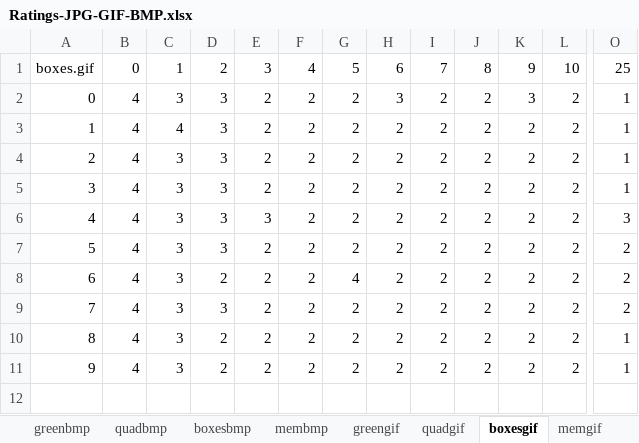
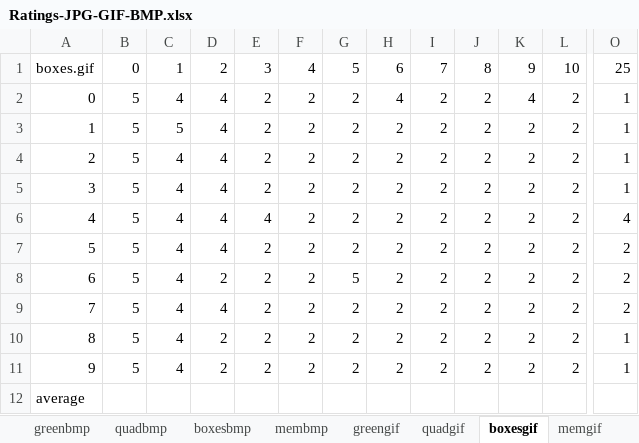
Before and after one commit to wjt1321/TeamOne, an Excel workbook: Ratings/Ratings-JPG-GIF-BMP.xlsx, sheet boxesgif, drawn as a sheet; only a part is shown, gaps mark what is left out; values as stored, in another font and other column widths than the file's, no borders; removed rows and columns are numbered as before the commit, all else as after; rows hold the shown columns only; the diff names each change by its address in the sheet, - before the commit and + after, or states it on an @@ line.

```diff
--- a/Ratings/Ratings-JPG-GIF-BMP.xlsx (sheet boxesgif)
+++ b/Ratings/Ratings-JPG-GIF-BMP.xlsx (sheet boxesgif)
+column B, rows 1-11: 0 | 5 | 5 | 5 | 5 | 5 | 5 | 5 | 5 | 5 | 5
-column C, rows 1-11: 1 | 3 | 4 | 3 | 3 | 3 | 3 | 3 | 3 | 3 | 3
-C1: 0
+C1: 1
-D2:D7: 3
+D2:D7: 4
-H2: 3
+H2: 4
-K2: 3
+K2: 4
-C3: 4
+C3: 5
-E6: 3
+E6: 4
-O6: 3
+O6: 4
-G8: 4
+G8: 5
-D9: 3
+D9: 4
+row 12: average
```
Also changed, not shown: sheet quadbmp, sheet boxesbmp, sheet membmp, sheet greengif, sheet memgif, sheet greenbmp, 5 more sheets.
